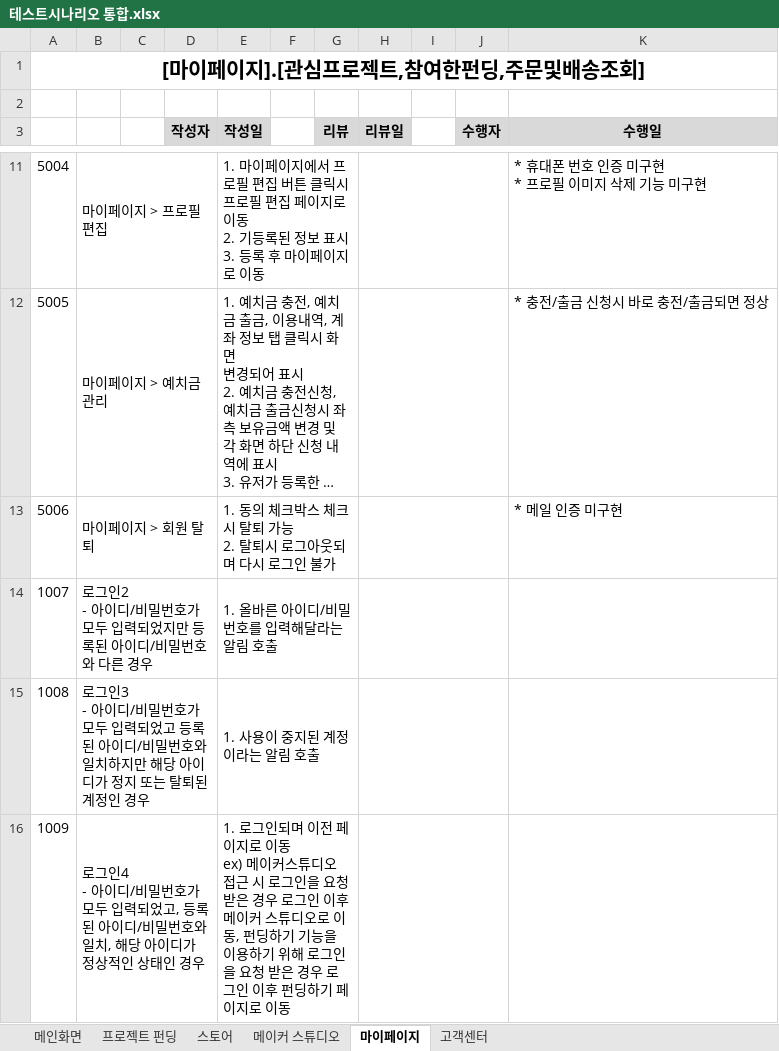
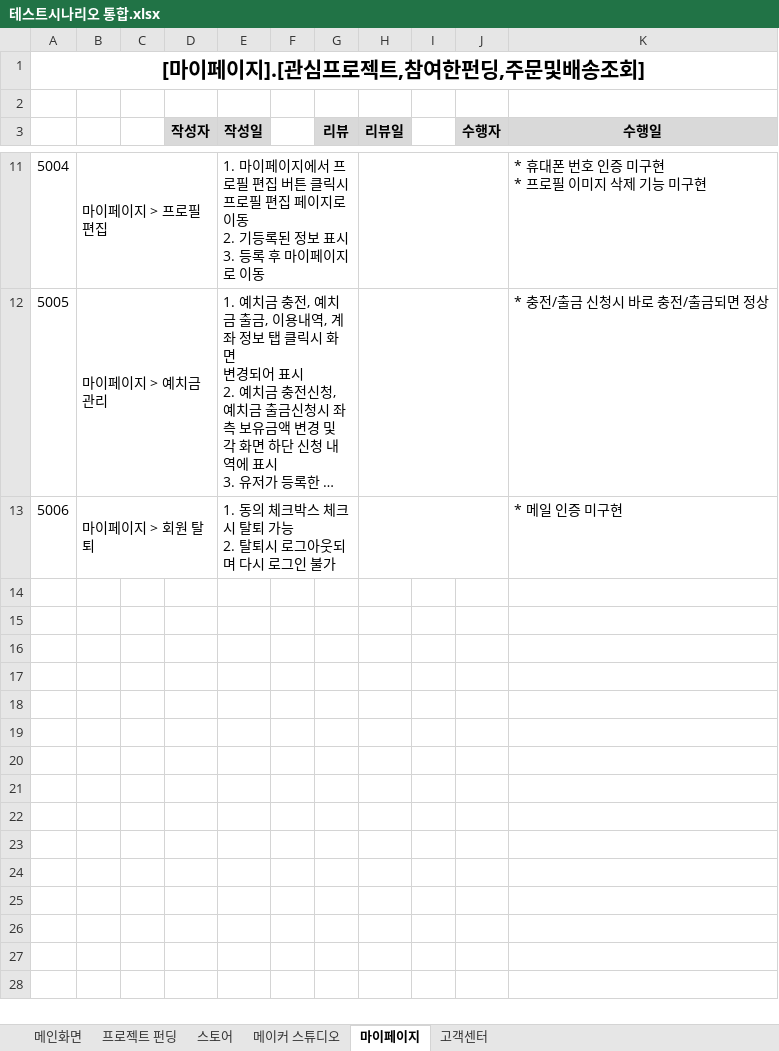
Before and after one commit to hhsw07/ezen-academy-projects, an Excel workbook: 5. 테스트 시나리오/테스트시나리오 통합.xlsx, sheet 마이페이지, drawn as a sheet; only a part is shown, gaps mark what is left out; long unchanged cells end in …; values as stored, in another font and other column widths than the file's, no borders; ↵ is a line break in a cell; the diff covers the shown part only; the diff names each change by its address in the sheet, - before the commit and + after, or states it on an @@ line.

```diff
--- a/5. 테스트 시나리오/테스트시나리오 통합.xlsx (sheet 마이페이지)
+++ b/5. 테스트 시나리오/테스트시나리오 통합.xlsx (sheet 마이페이지)
-row 14: 1007 | 로그인2 ↵ - 아이디/비밀번호가 모두 입력되었지만 등록된 아이디/비밀번호와 다른 경우 |  |  | 1. 올바른 아이디/비밀번호를 입력해달라는 알림 호출
-row 15: 1008 | 로그인3 ↵ - 아이디/비밀번호가 모두 입력되었고 등록된 아이디/비밀번호와 일치하지만 해당 아이디가 정지 또는 탈퇴된 계정인 경우 |  |  | 1. 사용이 중지된 계정이라는 알림 호출
-row 16: 1009 | 로그인4 ↵ - 아이디/비밀번호가 모두 입력되었고, 등록된 아이디/비밀번호와 일치, 해당 아이디가 정상적인 상태인 경우 |  |  | 1. 로그인되며 이전 페이지로 이동 ↵ ex) 메이커스튜디오 접근 시 로그인을 요청받은 경우 로그인 이후 메이커 스튜디오로 이동, 펀딩하기 기능을 이용하기 위해 로그인을 요청 받은 경우 로그인 이후 펀딩하기 페이지로 이동
```
Also changed, not shown: 9 removed rows elsewhere in this sheet, sheet 프로젝트 펀딩.
